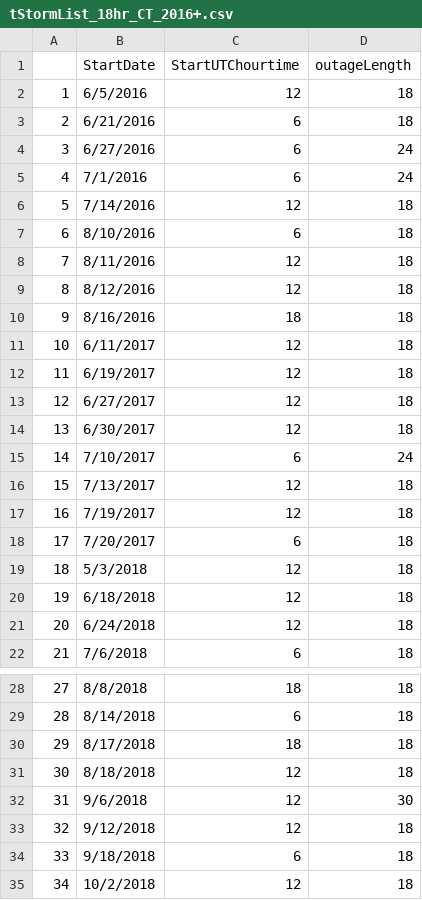
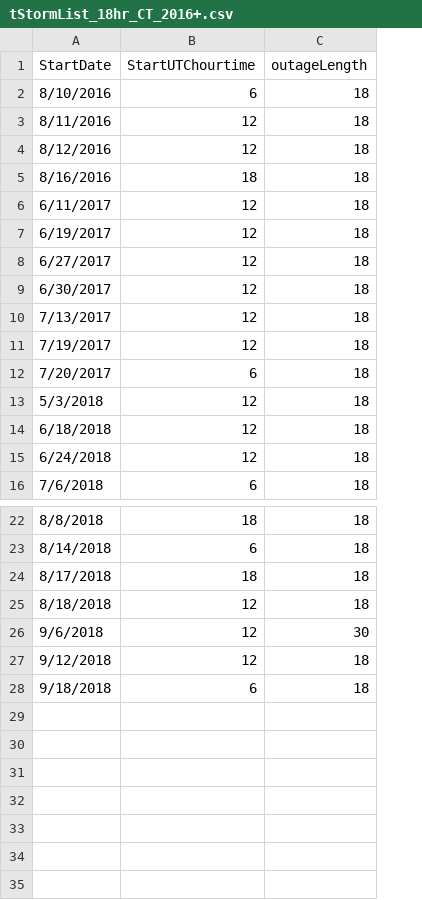
Before and after one commit to berkalpay/dynamic-tstorm-opm, a CSV file: data/tStormList_18hr_CT_2016+.csv, drawn as a sheet; only a part is shown, gaps mark what is left out; removed rows and columns are numbered as before the commit, all else as after; the diff names each change by its address in the sheet, - before the commit and + after, or states it on an @@ line.

Commit message:
removed non-thunderstorm event, pruned to time period with outage and weather data

```diff
--- a/data/tStormList_18hr_CT_2016+.csv
+++ b/data/tStormList_18hr_CT_2016+.csv
-column A, rows 7-14: 6 | 7 | 8 | 9 | 10 | 11 | 12 | 13; rows 16-22: 15 | 16 | 17 | 18 | 19 | 20 | 21; rows 28-34: 27 | 28 | 29 | 30 | 31 | 32 | 33
-row 2: 1 | 6/5/2016 | 12 | 18
-row 3: 2 | 6/21/2016 | 6 | 18
-row 4: 3 | 6/27/2016 | 6 | 24
-row 5: 4 | 7/1/2016 | 6 | 24
-row 6: 5 | 7/14/2016 | 12 | 18
-row 15: 14 | 7/10/2017 | 6 | 24
-row 35: 34 | 10/2/2018 | 12 | 18
```
